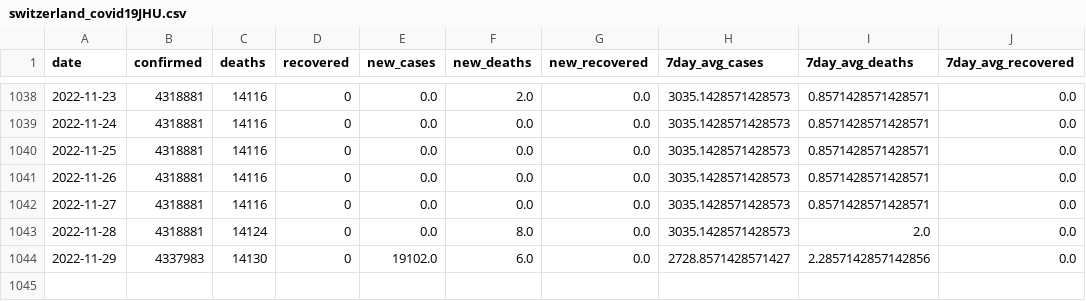
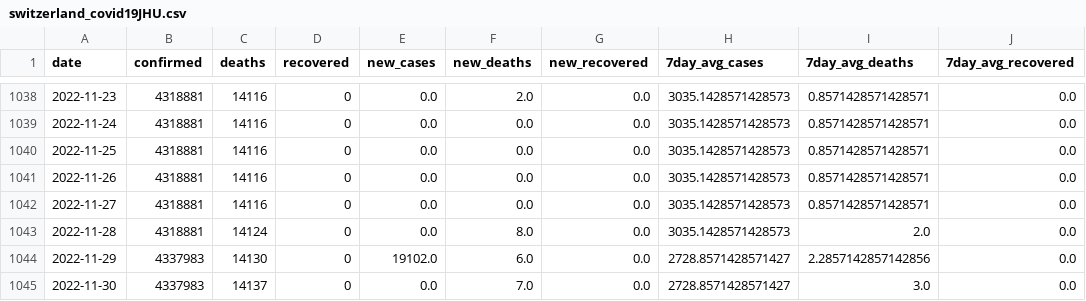
Before and after one commit to rvibek/covid19_jhu, a CSV file: switzerland_covid19JHU.csv, drawn as a sheet; only a part is shown, gaps mark what is left out.

Commit message:
2022-12-01 21:00:02

```diff
--- a/switzerland_covid19JHU.csv
+++ b/switzerland_covid19JHU.csv
@@ -1044 +1044,2 @@ date,confirmed,deaths,recovered,new_cases,new_deaths,new_recovered,7day_avg_case
 2022-11-29,4337983,14130,0,19102.0,6.0,0.0,2728.8571428571427,2.2857142857142856,0.0
+2022-11-30,4337983,14137,0,0.0,7.0,0.0,2728.8571428571427,3.0,0.0
```
